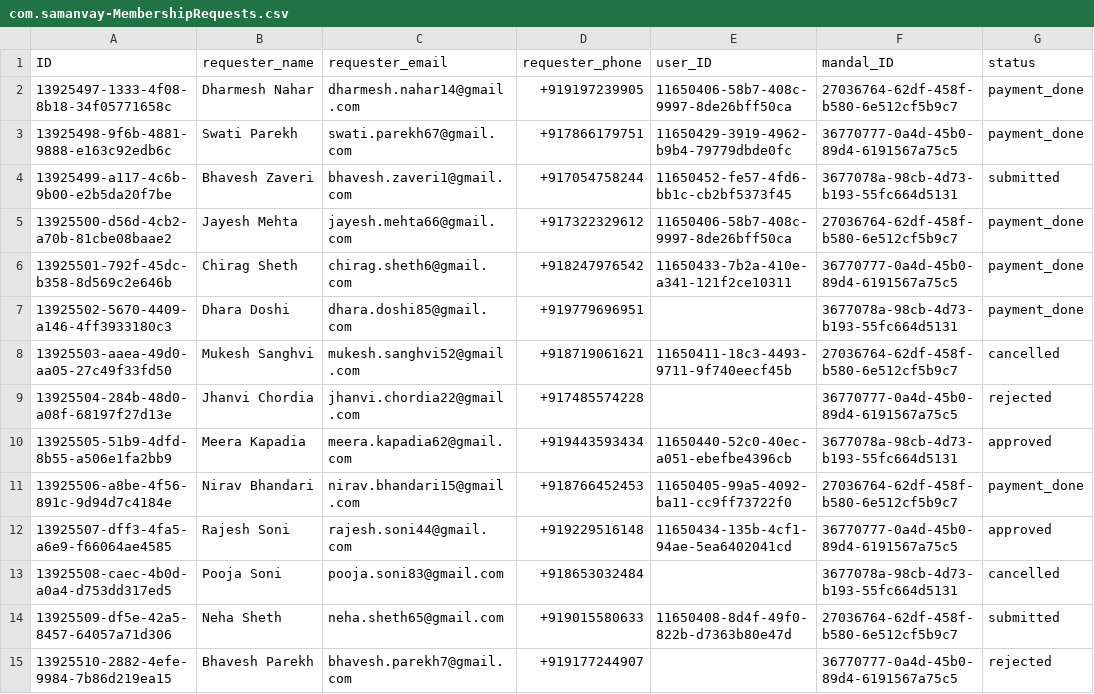
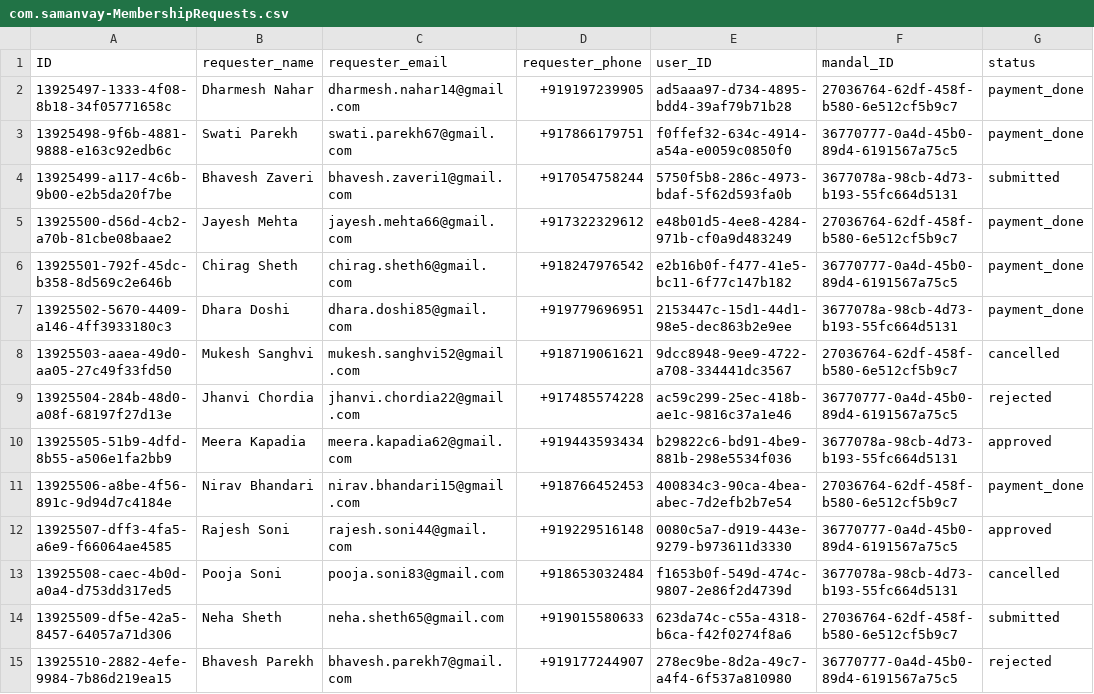
Before and after one commit to Jineshwar-Yuva-Mandal/mandal-management-system, a CSV file: db/data/com.samanvay-MembershipRequests.csv, drawn as a sheet; only a part is shown; the diff covers the shown part only; the diff names each change by its address in the sheet, - before the commit and + after, or states it on an @@ line.

```diff
--- a/db/data/com.samanvay-MembershipRequests.csv
+++ b/db/data/com.samanvay-MembershipRequests.csv
-E2 (user_ID): 11650406-58b7-408c-9997-8de26bff50ca
+E2 (user_ID): ad5aaa97-d734-4895-bdd4-39af79b71b28
-E3 (user_ID): 11650429-3919-4962-b9b4-79779dbde0fc
+E3 (user_ID): f0ffef32-634c-4914-a54a-e0059c0850f0
-E4 (user_ID): 11650452-fe57-4fd6-bb1c-cb2bf5373f45
+E4 (user_ID): 5750f5b8-286c-4973-bdaf-5f62d593fa0b
-E5 (user_ID): 11650406-58b7-408c-9997-8de26bff50ca
+E5 (user_ID): e48b01d5-4ee8-4284-971b-cf0a9d483249
-E6 (user_ID): 11650433-7b2a-410e-a341-121f2ce10311
+E6 (user_ID): e2b16b0f-f477-41e5-bc11-6f77c147b182
-E7 (user_ID): (empty)
+E7 (user_ID): 2153447c-15d1-44d1-98e5-dec863b2e9ee
-E8 (user_ID): 11650411-18c3-4493-9711-9f740eecf45b
+E8 (user_ID): 9dcc8948-9ee9-4722-a708-334441dc3567
-E9 (user_ID): (empty)
+E9 (user_ID): ac59c299-25ec-418b-ae1c-9816c37a1e46
-E10 (user_ID): 11650440-52c0-40ec-a051-ebefbe4396cb
+E10 (user_ID): b29822c6-bd91-4be9-881b-298e5534f036
-E11 (user_ID): 11650405-99a5-4092-ba11-cc9ff73722f0
+E11 (user_ID): 400834c3-90ca-4bea-abec-7d2efb2b7e54
-E12 (user_ID): 11650434-135b-4cf1-94ae-5ea6402041cd
+E12 (user_ID): 0080c5a7-d919-443e-9279-b973611d3330
-E13 (user_ID): (empty)
+E13 (user_ID): f1653b0f-549d-474c-9807-2e86f2d4739d
-E14 (user_ID): 11650408-8d4f-49f0-822b-d7363b80e47d
+E14 (user_ID): 623da74c-c55a-4318-b6ca-f42f0274f8a6
-E15 (user_ID): (empty)
+E15 (user_ID): 278ec9be-8d2a-49c7-a4f4-6f537a810980
```
Also changed, not shown: 36 edited cells elsewhere in this file, db/data/com.samanvay-MandalMemberships.csv, 6 other files.
